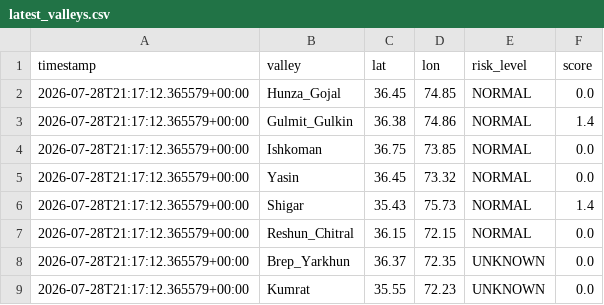
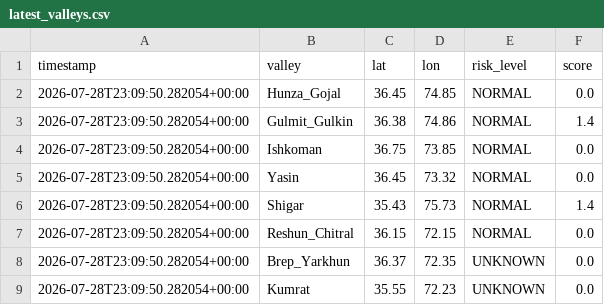
Before and after one commit to mirkhanzai/glacial-risk-watch-pakistan, a CSV file: data/latest_valleys.csv, drawn as a sheet.

```diff
--- a/data/latest_valleys.csv
+++ b/data/latest_valleys.csv
@@ -1,9 +1,9 @@
 timestamp,valley,lat,lon,risk_level,score
-2026-07-28T21:17:12.365579+00:00,Hunza_Gojal,36.45,74.85,NORMAL,0.0
-2026-07-28T21:17:12.365579+00:00,Gulmit_Gulkin,36.38,74.86,NORMAL,1.4
-2026-07-28T21:17:12.365579+00:00,Ishkoman,36.75,73.85,NORMAL,0.0
-2026-07-28T21:17:12.365579+00:00,Yasin,36.45,73.32,NORMAL,0.0
-2026-07-28T21:17:12.365579+00:00,Shigar,35.43,75.73,NORMAL,1.4
-2026-07-28T21:17:12.365579+00:00,Reshun_Chitral,36.15,72.15,NORMAL,0.0
-2026-07-28T21:17:12.365579+00:00,Brep_Yarkhun,36.37,72.35,UNKNOWN,0.0
-2026-07-28T21:17:12.365579+00:00,Kumrat,35.55,72.23,UNKNOWN,0.0
+2026-07-28T23:09:50.282054+00:00,Hunza_Gojal,36.45,74.85,NORMAL,0.0
+2026-07-28T23:09:50.282054+00:00,Gulmit_Gulkin,36.38,74.86,NORMAL,1.4
+2026-07-28T23:09:50.282054+00:00,Ishkoman,36.75,73.85,NORMAL,0.0
+2026-07-28T23:09:50.282054+00:00,Yasin,36.45,73.32,NORMAL,0.0
+2026-07-28T23:09:50.282054+00:00,Shigar,35.43,75.73,NORMAL,1.4
+2026-07-28T23:09:50.282054+00:00,Reshun_Chitral,36.15,72.15,NORMAL,0.0
+2026-07-28T23:09:50.282054+00:00,Brep_Yarkhun,36.37,72.35,UNKNOWN,0.0
+2026-07-28T23:09:50.282054+00:00,Kumrat,35.55,72.23,UNKNOWN,0.0
```
Also changed, not shown: data/history.csv, 1 other file.
